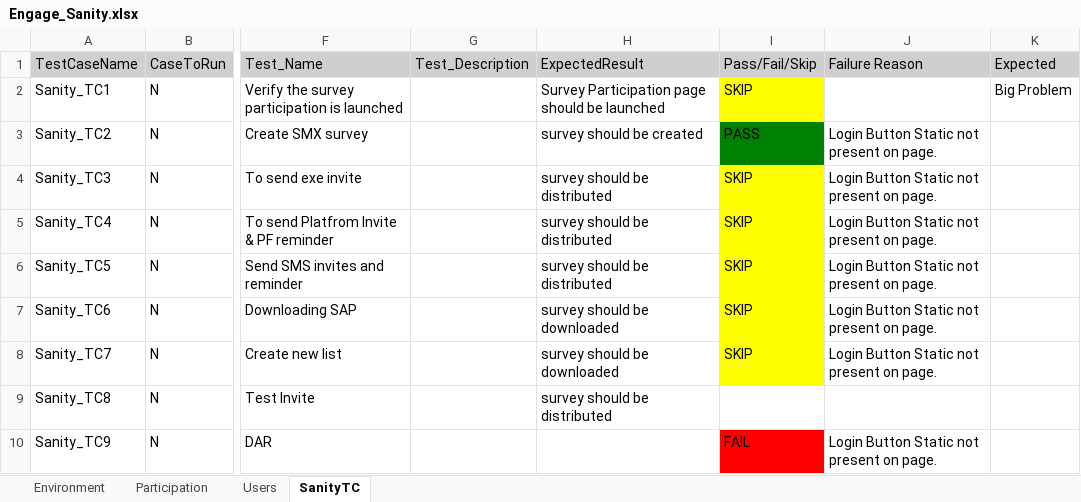
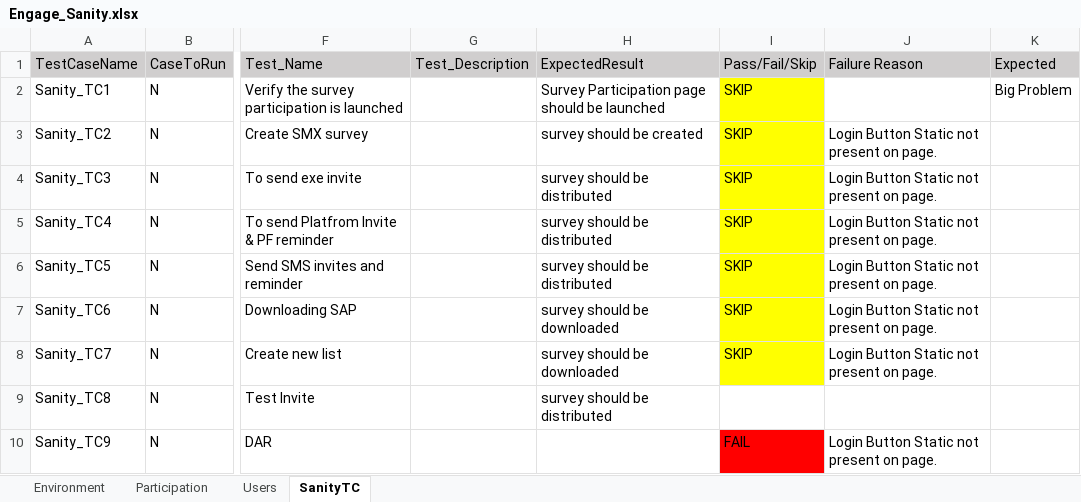
Before and after one commit to numankureshi/AuroraV2, an Excel workbook: Engage/Engage-Sanity/src/main/resources/excelfiles/Engage_Sanity.xlsx, sheet SanityTC, drawn as a sheet; only a part is shown, gaps mark what is left out; values as stored, in another font and other column widths than the file's, no borders; the diff names each change by its address in the sheet, - before the commit and + after, or states it on an @@ line.

```diff
--- a/Engage/Engage-Sanity/src/main/resources/excelfiles/Engage_Sanity.xlsx (sheet SanityTC)
+++ b/Engage/Engage-Sanity/src/main/resources/excelfiles/Engage_Sanity.xlsx (sheet SanityTC)
-I3 (Pass/Fail/Skip): PASS
+I3 (Pass/Fail/Skip): SKIP
-I3 fill: #008000
+I3 fill: #FFFF00
```
Also changed, not shown: Engage/Engage-Performance/src/main/resources/excelfiles/Engage_NSReadings.xlsx, Engage/Engage-Performance/src/main/resources/excelfiles/Engage_PlatformReadings.xlsx, 43 other files.
